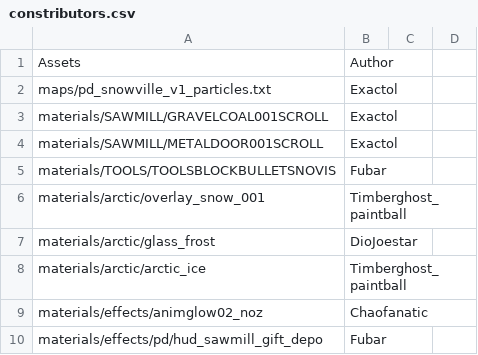
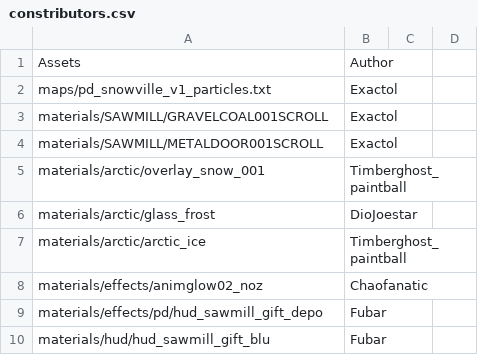
Before and after one commit to maxdup/pd_snowville, a CSV file: constributors.csv, drawn as a sheet; only a part is shown; the shorter side is filled out with more unchanged rows; the diff names each change by its address in the sheet, - before the commit and + after, or states it on an @@ line.

```diff
--- a/constributors.csv
+++ b/constributors.csv
-row 5: materials/TOOLS/TOOLSBLOCKBULLETSNOVIS | Fubar
```
Also changed, not shown: 4 other files.
